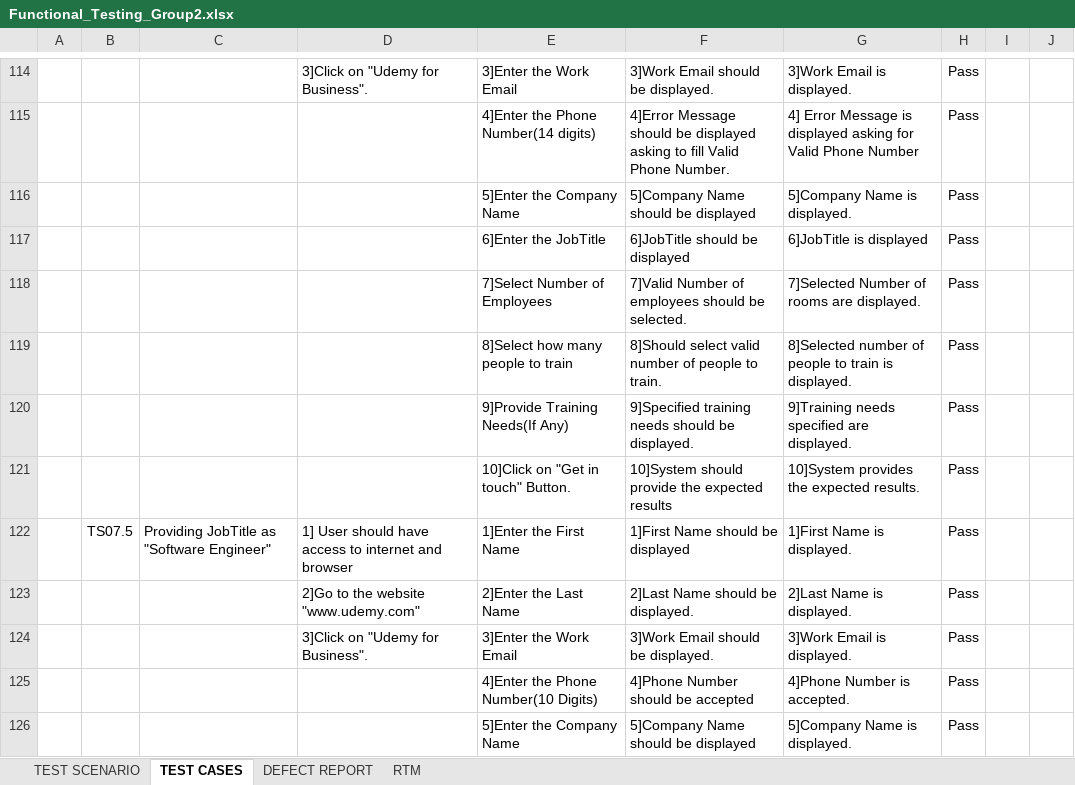
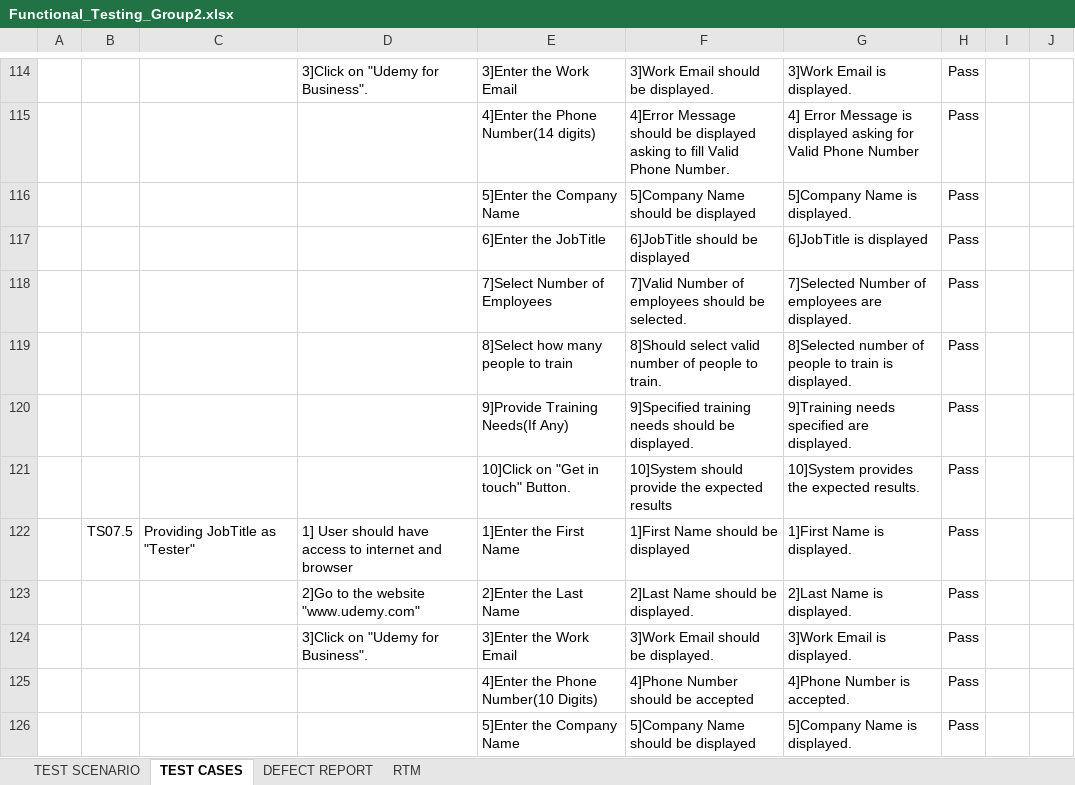
Before and after one commit to aishwaryaambalgikar/Hackathon_Group_2, an Excel workbook: Functional_Testing_Group2.xlsx, sheet TEST CASES, drawn as a sheet; only a part is shown, gaps mark what is left out; values as stored, in another font and other column widths than the file's, no borders; the diff covers the shown part only; the diff names each change by its address in the sheet, - before the commit and + after, or states it on an @@ line.

Commit message:
PPT and Excel Commit

```diff
--- a/Functional_Testing_Group2.xlsx (sheet TEST CASES)
+++ b/Functional_Testing_Group2.xlsx (sheet TEST CASES)
-G118: 7]Selected Number of rooms are displayed.
+G118: 7]Selected Number of employees are displayed.
-C122: Providing JobTitle as "Software Engineer"
+C122: Providing JobTitle as "Tester"
```
Also changed, not shown: 10 added rows and 7 edited cells elsewhere in this sheet, 1 other file.
